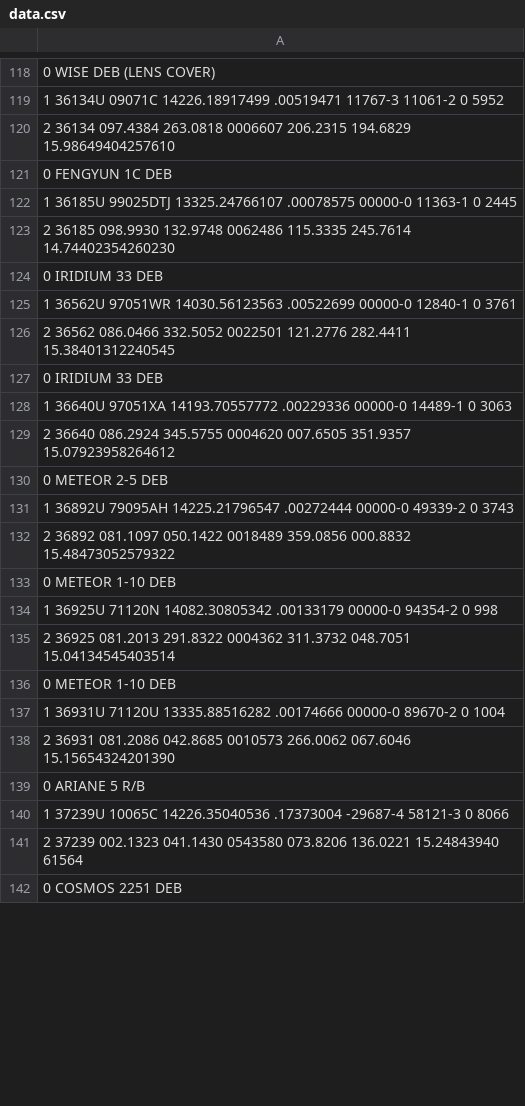
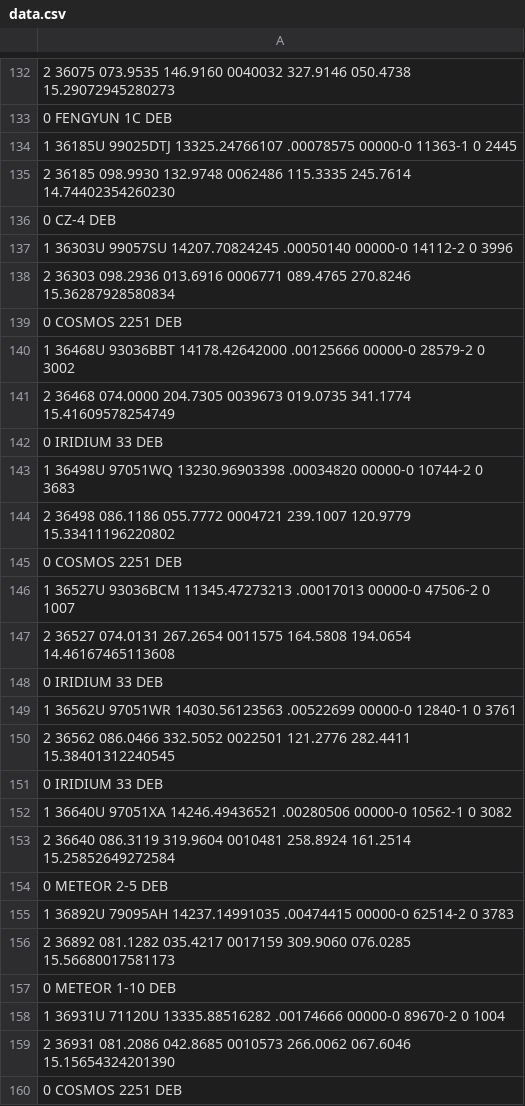
Before and after one commit to chrisbajorin/spacejunk, a CSV file: data/data.csv, drawn as a sheet; only a part is shown, gaps mark what is left out; the diff covers the shown part only.

```diff
--- a/data/data.csv
+++ b/data/data.csv
@@ -118,4 +132,2 @@
-0 WISE DEB (LENS COVER)
-1 36134U 09071C   14226.18917499  .00519471  11767-3  11061-2 0  5952
-2 36134 097.4384 263.0818 0006607 206.2315 194.6829 15.98649404257610
+2 36075 073.9535 146.9160 0040032 327.9146 050.4738 15.29072945280273
 0 FENGYUN 1C DEB
@@ -123,2 +135,14 @@
 2 36185 098.9930 132.9748 0062486 115.3335 245.7614 14.74402354260230
+0 CZ-4 DEB
+1 36303U 99057SU  14207.70824245  .00050140  00000-0  14112-2 0  3996
+2 36303 098.2936 013.6916 0006771 089.4765 270.8246 15.36287928580834
+0 COSMOS 2251 DEB
+1 36468U 93036BBT 14178.42642000  .00125666  00000-0  28579-2 0  3002
+2 36468 074.0000 204.7305 0039673 019.0735 341.1774 15.41609578254749
+0 IRIDIUM 33 DEB
+1 36498U 97051WQ  13230.96903398  .00034820  00000-0  10744-2 0  3683
+2 36498 086.1186 055.7772 0004721 239.1007 120.9779 15.33411196220802
+0 COSMOS 2251 DEB
+1 36527U 93036BCM 11345.47273213  .00017013  00000-0  47506-2 0  1007
+2 36527 074.0131 267.2654 0011575 164.5808 194.0654 14.46167465113608
 0 IRIDIUM 33 DEB
@@ -127,10 +151,7 @@
 0 IRIDIUM 33 DEB
-1 36640U 97051XA  14193.70557772  .00229336  00000-0  14489-1 0  3063
-2 36640 086.2924 345.5755 0004620 007.6505 351.9357 15.07923958264612
+1 36640U 97051XA  14246.49436521  .00280506  00000-0  10562-1 0  3082
+2 36640 086.3119 319.9604 0010481 258.8924 161.2514 15.25852649272584
 0 METEOR 2-5 DEB
-1 36892U 79095AH  14225.21796547  .00272444  00000-0  49339-2 0  3743
-2 36892 081.1097 050.1422 0018489 359.0856 000.8832 15.48473052579322
-0 METEOR 1-10 DEB
-1 36925U 71120N   14082.30805342  .00133179  00000-0  94354-2 0   998
-2 36925 081.2013 291.8322 0004362 311.3732 048.7051 15.04134545403514
+1 36892U 79095AH  14237.14991035  .00474415  00000-0  62514-2 0  3783
+2 36892 081.1282 035.4217 0017159 309.9060 076.0285 15.56680017581173
 0 METEOR 1-10 DEB
@@ -138,5 +159,2 @@
 2 36931 081.2086 042.8685 0010573 266.0062 067.6046 15.15654324201390
-0 ARIANE 5 R/B
-1 37239U 10065C   14226.35040536  .17373004 -29687-4  58121-3 0  8066
-2 37239 002.1323 041.1430 0543580 073.8206 136.0221 15.24843940 61564
 0 COSMOS 2251 DEB
```
Also changed, not shown: 33 added rows, 6 removed rows and 79 edited cells elsewhere in this file, 5 other files.
